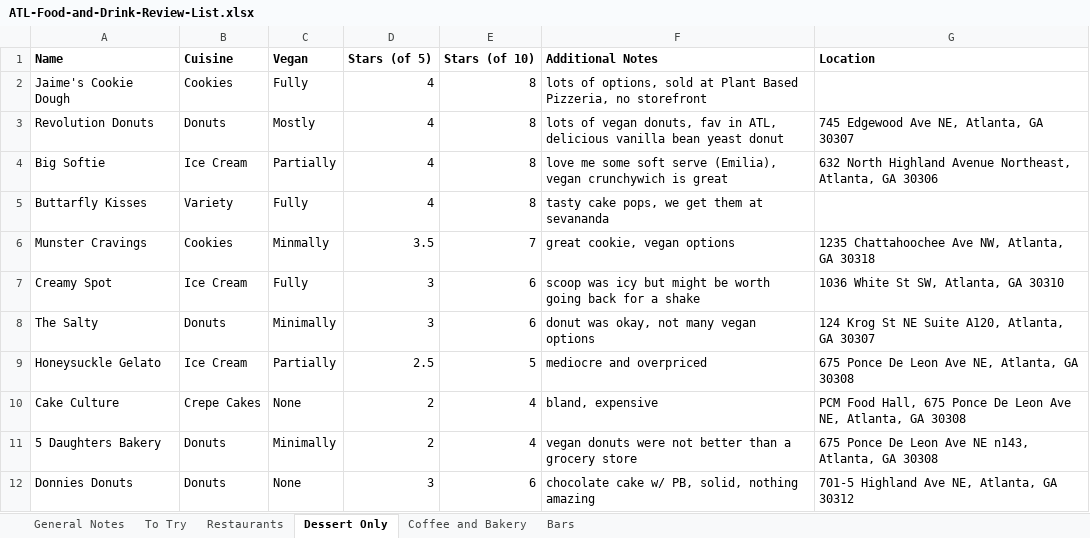
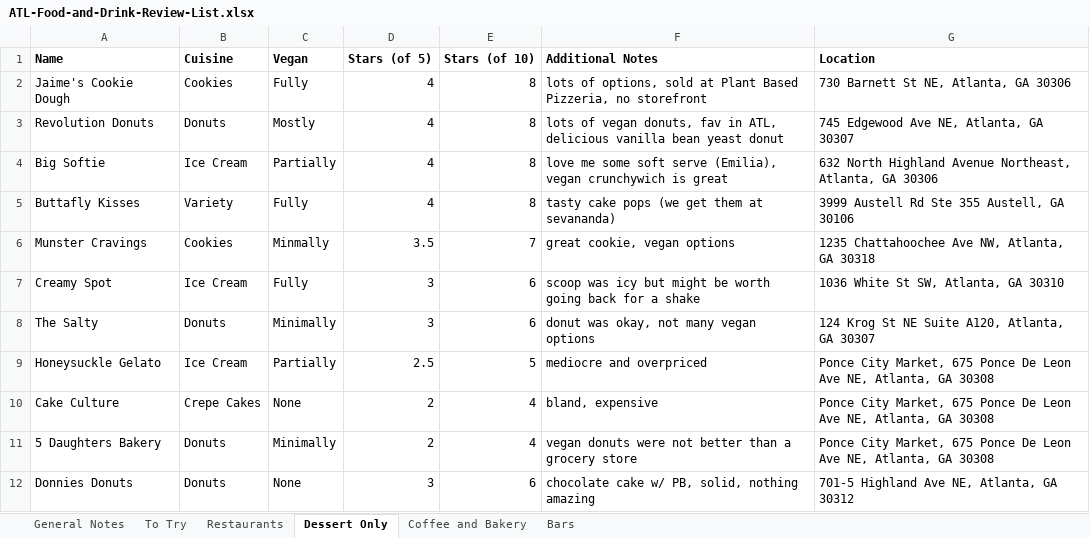
Before and after one commit to joeellis1331/atl-food-map, an Excel workbook: ATL-Food-and-Drink-Review-List.xlsx, sheet Dessert Only, drawn as a sheet; values as stored, in another font and other column widths than the file's, no borders; charts and pictures not drawn; the diff names each change by its address in the sheet, - before the commit and + after, or states it on an @@ line.

```diff
--- a/ATL-Food-and-Drink-Review-List.xlsx (sheet Dessert Only)
+++ b/ATL-Food-and-Drink-Review-List.xlsx (sheet Dessert Only)
-G2 (Location): (empty)
+G2 (Location): 730 Barnett St NE, Atlanta, GA 30306
-A5 (Name): Buttarfly Kisses
+A5 (Name): Buttafly Kisses
-F5 (Additional Notes): tasty cake pops, we get them at sevananda
+F5 (Additional Notes): tasty cake pops (we get them at sevananda)
-G5 (Location): (empty)
+G5 (Location): 3999 Austell Rd Ste 355 Austell, GA 30106
-G9 (Location): 675 Ponce…
+G9 (Location): Ponce City Market, 675 Ponce…
-G10 (Location): PCM Food Hall, 675 Ponce…
+G10 (Location): Ponce City Market, 675 Ponce…
-G11 (Location): 675 Ponce De Leon Ave NE n143, Atlanta, GA…
+G11 (Location): Ponce City Market, 675 Ponce De Leon Ave NE, Atlanta, GA…
```
Also changed, not shown: sheet Restaurants, sheet To Try, sheet Bars, sheet Coffee and Bakery, formulas that keep their value, 3 other files.
